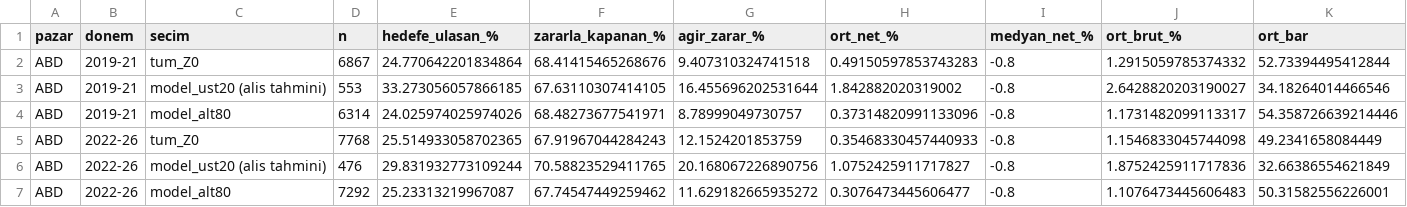
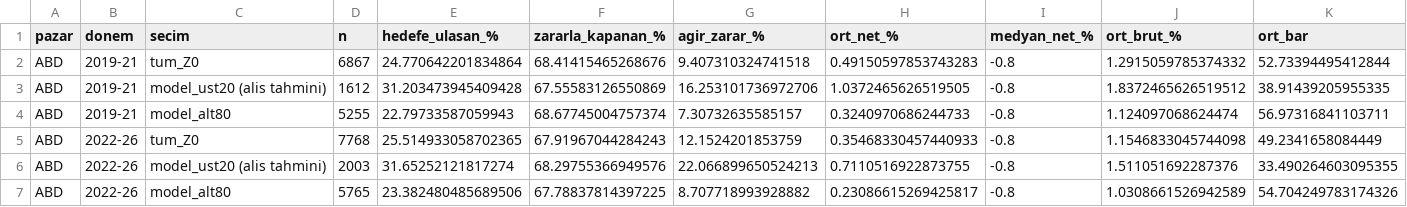
Before and after one commit to Cemalcelebi/col_yolu, a CSV file: arastirma_cikti/sessiz_ml/sm_basari.csv, drawn as a sheet; only a part is shown; the diff covers the shown part only.

```diff
--- a/arastirma_cikti/sessiz_ml/sm_basari.csv
+++ b/arastirma_cikti/sessiz_ml/sm_basari.csv
@@ -2,6 +2,6 @@ pazar,donem,secim,n,hedefe_ulasan_%,zararla_kapanan_%,agir_zarar_%,ort_net_%,med
 ABD,2019-21,tum_Z0,6867,24.770642201834864,68.41415465268676,9.407310324741518,0.49150597853743283,-0.8,1.2915059785374332,52.73394495412844
-ABD,2019-21,model_ust20 (alis tahmini),553,33.273056057866185,67.63110307414105,16.455696202531644,1.842882020319002,-0.8,2.6428820203190027,34.18264014466546
-ABD,2019-21,model_alt80,6314,24.025974025974026,68.48273677541971,8.78999049730757,0.37314820991133096,-0.8,1.1731482099113317,54.358726639214446
+ABD,2019-21,model_ust20 (alis tahmini),1612,31.203473945409428,67.55583126550869,16.253101736972706,1.0372465626519505,-0.8,1.8372465626519512,38.91439205955335
+ABD,2019-21,model_alt80,5255,22.79733587059943,68.67745004757374,7.30732635585157,0.3240970686244733,-0.8,1.124097068624474,56.97316841103711
 ABD,2022-26,tum_Z0,7768,25.514933058702365,67.91967044284243,12.1524201853759,0.35468330457440933,-0.8,1.1546833045744098,49.2341658084449
-ABD,2022-26,model_ust20 (alis tahmini),476,29.831932773109244,70.58823529411765,20.168067226890756,1.0752425911717827,-0.8,1.8752425911717836,32.66386554621849
-ABD,2022-26,model_alt80,7292,25.23313219967087,67.74547449259462,11.629182665935272,0.3076473445606477,-0.8,1.1076473445606483,50.31582556226001
+ABD,2022-26,model_ust20 (alis tahmini),2003,31.65252121817274,68.29755366949576,22.066899650524213,0.7110516922873755,-0.8,1.511051692287376,33.490264603095355
+ABD,2022-26,model_alt80,5765,23.382480485689506,67.78837814397225,8.707718993928882,0.23086615269425817,-0.8,1.0308661526942589,54.704249783174326
```
Also changed, not shown: 1 added row, 1 removed row and 28 edited cells elsewhere in this file, arastirma_cikti/fon_izi/fon_gosterge_evren.csv, arastirma_cikti/fon_izi/fon_gosterge_iz.csv, 37 other files.
